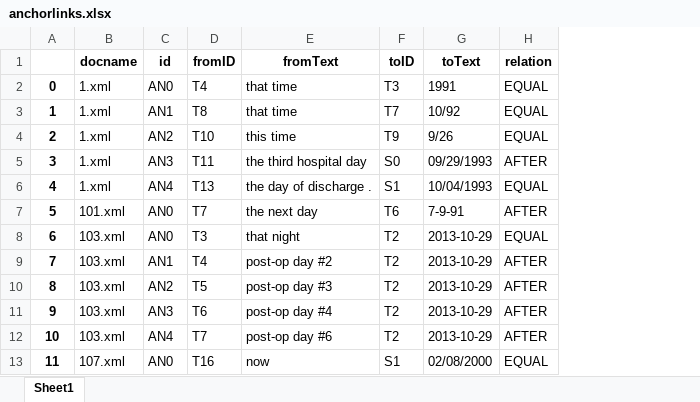
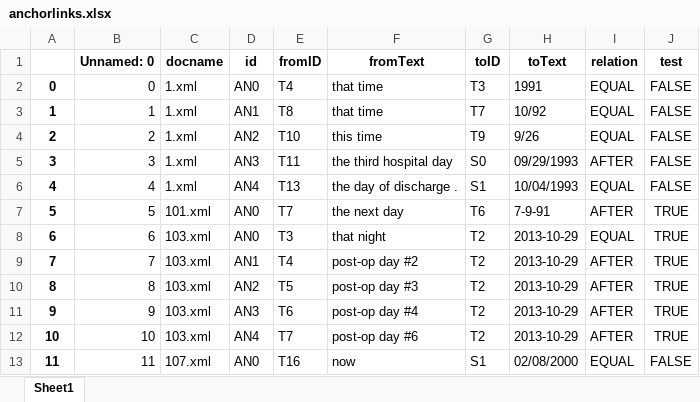
Before and after one commit to KCL-Health-NLP/NeuralTime, an Excel workbook: Normalization/DataTables/anchorlinks.xlsx, sheet Sheet1, drawn as a sheet; only a part is shown; values as stored, in another font and other column widths than the file's, no borders; the diff names each change by its address in the sheet, - before the commit and + after, or states it on an @@ line.

```diff
--- a/Normalization/DataTables/anchorlinks.xlsx (sheet Sheet1)
+++ b/Normalization/DataTables/anchorlinks.xlsx (sheet Sheet1)
+column B (Unnamed: 0), rows 2-13: 0 | 1 | 2 | 3 | 4 | 5 | 6 | 7 | 8 | 9 | 10 | 11
+column J (test), rows 2-13: FALSE | FALSE | FALSE | FALSE | FALSE | TRUE | TRUE | TRUE | TRUE | TRUE | TRUE | FALSE
```
Also changed, not shown: Normalization/DataTables/annotated_timexes.xlsx, 8 other files.
